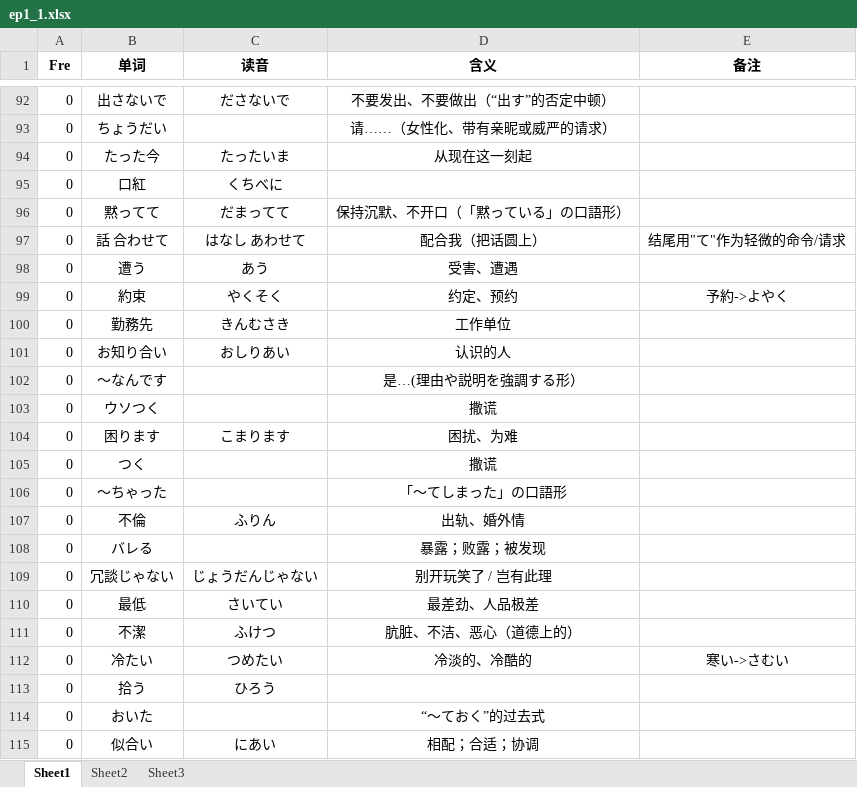
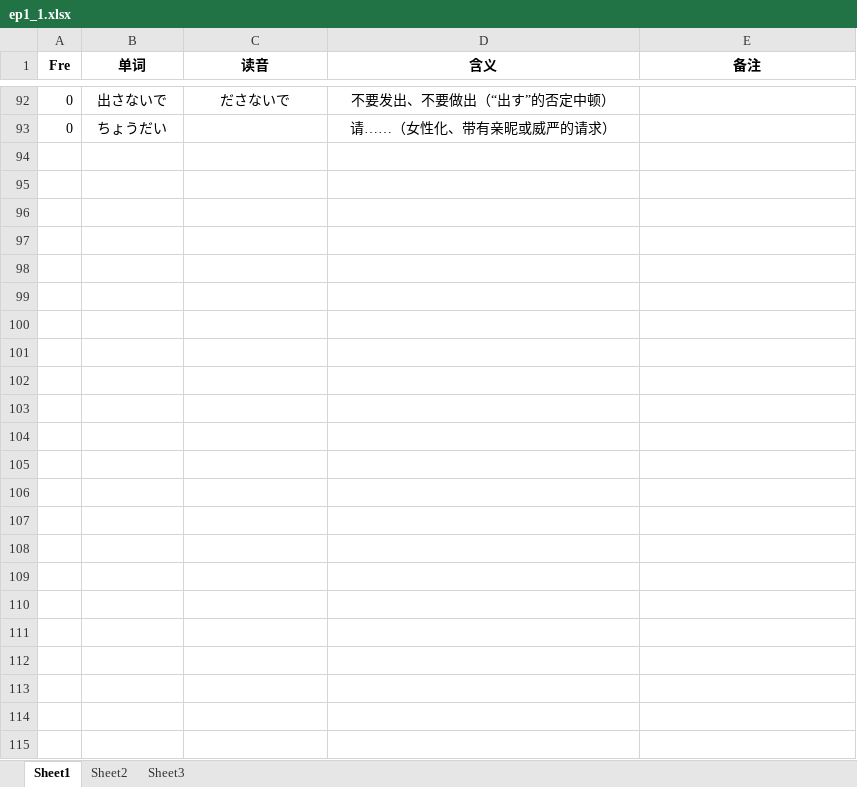
Before and after one commit to njxuxiao/2025_12, an Excel workbook: ZHOUYAN/ep1_1.xlsx, sheet Sheet1, drawn as a sheet; only a part is shown, gaps mark what is left out; values as stored, in another font and other column widths than the file's, no borders; the diff names each change by its address in the sheet, - before the commit and + after, or states it on an @@ line.

```diff
--- a/ZHOUYAN/ep1_1.xlsx (sheet Sheet1)
+++ b/ZHOUYAN/ep1_1.xlsx (sheet Sheet1)
-row 94: 0 | たった今 | たったいま | 从现在这一刻起
-row 95: 0 | 口紅 | くちべに
-row 96: 0 | 黙ってて | だまってて | 保持沉默、不开口（「黙っている」の口語形）
-row 97: 0 | 話 合わせて | はなし あわせて | 配合我（把话圆上） | 结尾用"て"作为轻微的命令/请求
-row 98: 0 | 遭う | あう | 受害、遭遇
-row 99: 0 | 約束 | やくそく | 约定、预约 | 予約->よやく
-row 100: 0 | 勤務先 | きんむさき | 工作单位
-row 101: 0 | お知り合い | おしりあい | 认识的人
-row 102: 0 | ～なんです |  | 是…(理由や説明を強調する形）
-row 103: 0 | ウソつく |  | 撒谎
-row 104: 0 | 困ります | こまります | 困扰、为难
-row 105: 0 | つく |  | 撒谎
-row 106: 0 | ～ちゃった |  | 「～てしまった」の口語形
-row 107: 0 | 不倫 | ふりん | 出轨、婚外情
-row 108: 0 | バレる |  | 暴露；败露；被发现
-row 109: 0 | 冗談じゃない | じょうだんじゃない | 别开玩笑了 / 岂有此理
-row 110: 0 | 最低 | さいてい | 最差劲、人品极差
-row 111: 0 | 不潔 | ふけつ | 肮脏、不洁、恶心（道德上的）
-row 112: 0 | 冷たい | つめたい | 冷淡的、冷酷的 | 寒い->さむい
-row 113: 0 | 拾う | ひろう
-row 114: 0 | おいた |  | “～ておく”的过去式
-row 115: 0 | 似合い | にあい | 相配；合适；协调
```
Also changed, not shown: sheet Sheet2.
